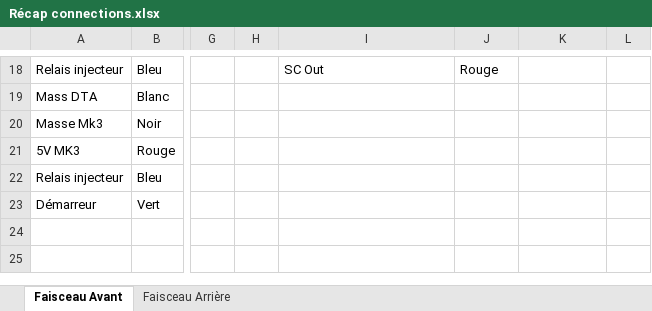
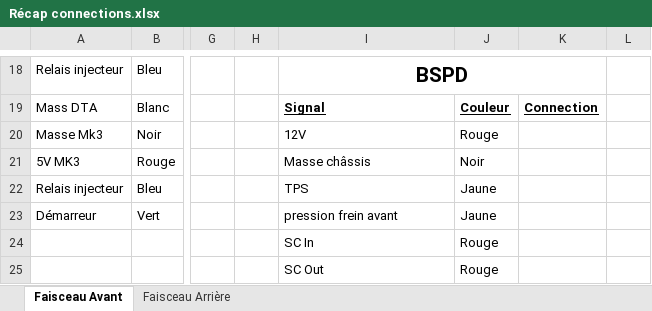
Before and after one commit to EOSCogniton/Ressources2020, an Excel workbook: EL_Electrical/Faisceau/Récap connections.xlsx, sheet Faisceau Avant, drawn as a sheet; only a part is shown, gaps mark what is left out; values as stored, in another font and other column widths than the file's, no borders; rows hold the shown columns only; the diff covers the shown part only; the diff names each change by its address in the sheet, - before the commit and + after, or states it on an @@ line.

```diff
--- a/EL_Electrical/Faisceau/Récap connections.xlsx (sheet Faisceau Avant)
+++ b/EL_Electrical/Faisceau/Récap connections.xlsx (sheet Faisceau Avant)
-I18: SC Out
+I18: BSPD
@@ I18 bold: off → on, text size: larger, alignment: left → center @@
+I18:K18 merged
-J18: Rouge
+J18: (empty)
-I19: (empty)
+I19: Signal
-J19: (empty)
+J19: Couleur
-K19: (empty)
+K19: Connection
-I20: (empty)
+I20: 12V
-J20: (empty)
+J20: Rouge
-I21: (empty)
+I21: Masse châssis
-J21: (empty)
+J21: Noir
-I22: (empty)
+I22: TPS
-J22:J23: (empty)
+J22:J23: Jaune
-I23: (empty)
+I23: pression frein avant
+row 24:  |  |  |  | SC In | Rouge
+row 25:  |  |  |  | SC Out | Rouge
```
Also changed, not shown: 27 edited cells, cell formats and merged cells elsewhere in this sheet, 1 other file.
